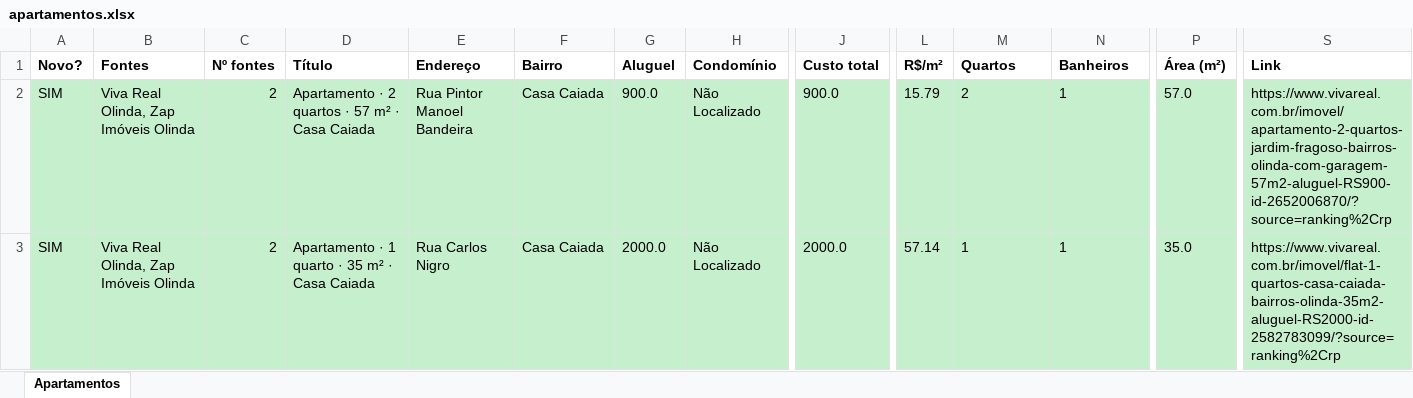
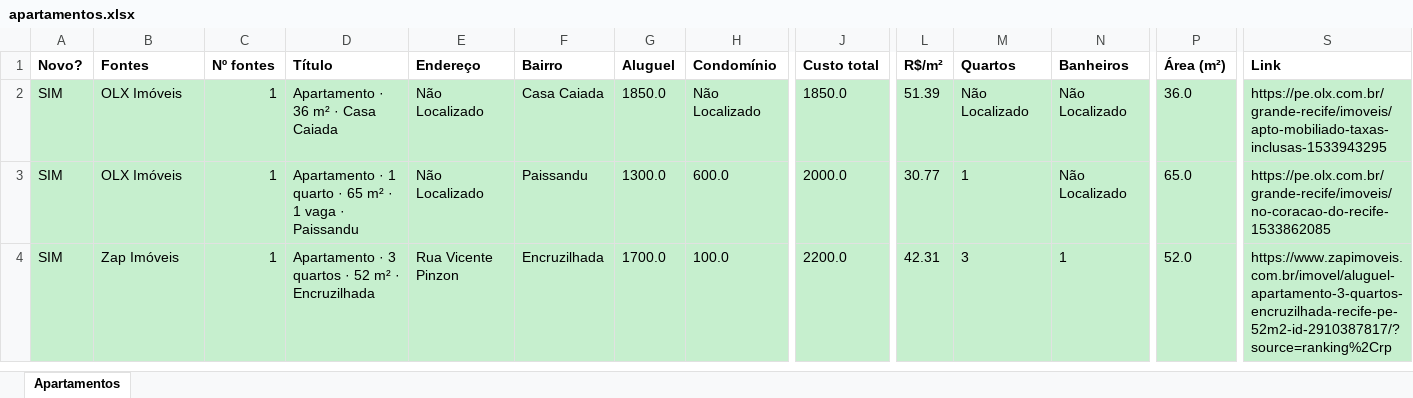
Before and after one commit to jlfig13/busca-imovel, an Excel workbook: saida/apartamentos.xlsx, sheet Apartamentos, drawn as a sheet; only a part is shown, gaps mark what is left out; values as stored, in another font and other column widths than the file's, no borders; rows hold the shown columns only; the diff covers the shown part only; the diff names each change by its address in the sheet, - before the commit and + after, or states it on an @@ line.

```diff
--- a/saida/apartamentos.xlsx (sheet Apartamentos)
+++ b/saida/apartamentos.xlsx (sheet Apartamentos)
-B2:B3 (Fontes): Viva Real Olinda, Zap Imóveis Olinda
+B2:B3 (Fontes): OLX Imóveis
-C2:C3 (Nº fontes): 2
+C2:C3 (Nº fontes): 1
-D2 (Título): Apartamento · 2 quartos · 57 m² · Casa Caiada
+D2 (Título): Apartamento · 36 m² · Casa Caiada
-E2 (Endereço): Rua Pintor Manoel Bandeira
+E2 (Endereço): Não Localizado
-G2 (Aluguel): 900.0
+G2 (Aluguel): 1850.0
-J2 (Custo total): 900.0
+J2 (Custo total): 1850.0
-L2 (R$/m²): 15.79
+L2 (R$/m²): 51.39
-M2 (Quartos): 2
+M2 (Quartos): Não Localizado
-N2:N3 (Banheiros): 1
+N2:N3 (Banheiros): Não Localizado
-P2 (Área (m²)): 57.0
+P2 (Área (m²)): 36.0
-S2 (Link): https://www.vivareal.com.br/imovel/apartamento-2-quartos-jardim-fragoso-bairros-olinda-com-garagem-57m2-aluguel-RS900-id-2652006870/?source=ranking%2Crp
+S2 (Link): https://pe.olx.com.br/grande-recife/imoveis/apto-mobiliado-taxas-inclusas-1533943295
-D3 (Título): …quarto · 35 m² · Casa Caiada
+D3 (Título): …quarto · 65 m² · 1 vaga · Paissandu
-E3 (Endereço): Rua Carlos Nigro
+E3 (Endereço): Não Localizado
-F3 (Bairro): Casa Caiada
+F3 (Bairro): Paissandu
-G3 (Aluguel): 2000.0
+G3 (Aluguel): 1300.0
-H3 (Condomínio): Não Localizado
+H3 (Condomínio): 600.0
-L3 (R$/m²): 57.14
+L3 (R$/m²): 30.77
-P3 (Área (m²)): 35.0
+P3 (Área (m²)): 65.0
-S3 (Link): https://www.vivareal.com.br/imovel/flat-1-quartos-casa-caiada-bairros-olinda-35m2-aluguel-RS2000-id-2582783099/?source=ranking%2Crp
+S3 (Link): https://pe.olx.com.br/grande-recife/imoveis/no-coracao-do-recife-1533862085
+row 4: SIM | Zap Imóveis | 1 | Apartamento · 3 quartos · 52 m² · Encruzilhada | Rua Vicente Pinzon | Encruzilhada | 1700.0 | 100.0 | 2200.0 | 42.31 | 3 | 1 | 52.0 | https://www.zapimoveis.com.br/imovel/aluguel-apartamento-3-quartos-encruzilhada-recife-pe-52m2-id-2910387817/?source=ranking%2Crp
```
Also changed, not shown: 39 added rows, 30 removed rows and 328 edited cells elsewhere in this sheet, 2 other files.
